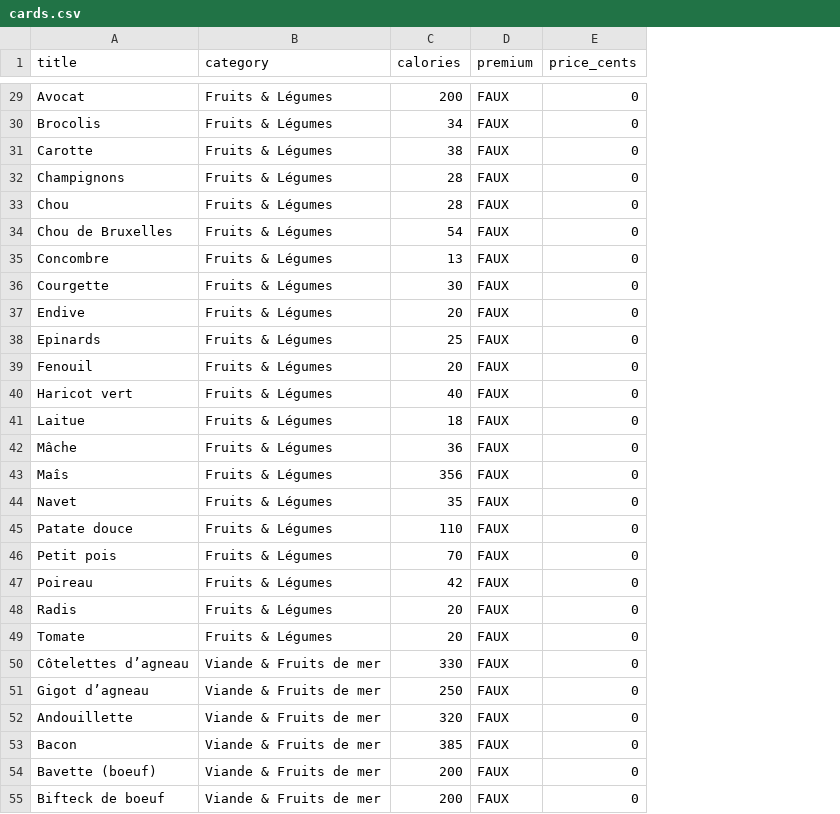
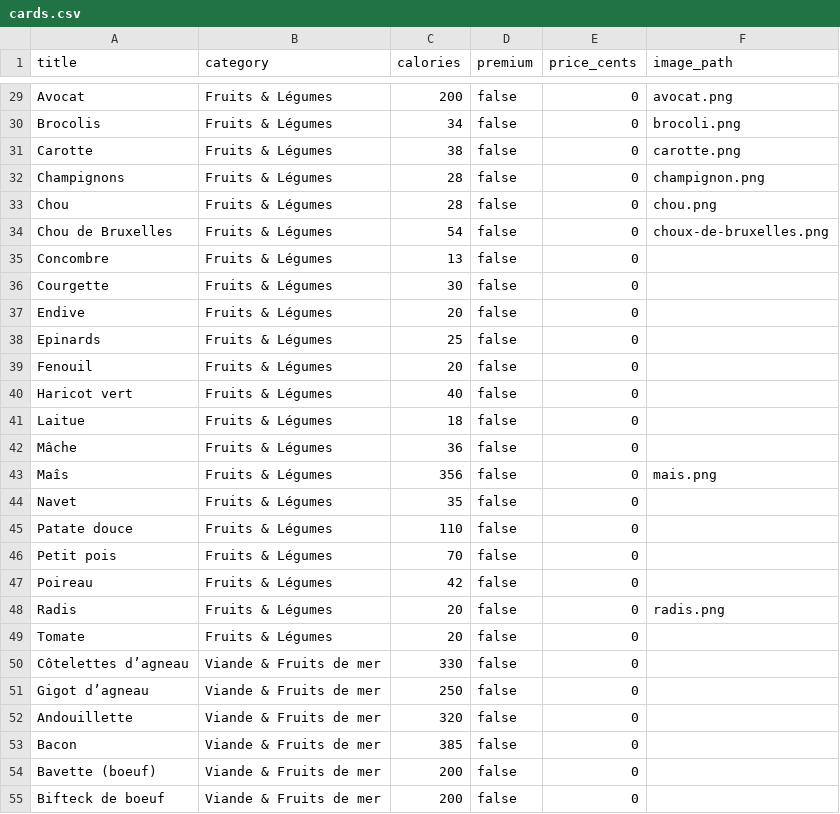
Before and after one commit to Matroy92/bachef, a CSV file: app/assets/seed/cards.csv, drawn as a sheet; only a part is shown, gaps mark what is left out; the diff covers the shown part only; the diff names each change by its address in the sheet, - before the commit and + after, or states it on an @@ line.

```diff
--- a/app/assets/seed/cards.csv
+++ b/app/assets/seed/cards.csv
+column F (image_path), rows 29-48: avocat.png | brocoli.png | carotte.png | champignon.png | chou.png | choux-de-bruxelles.png |  |  |  |  |  |  |  |  | mais.png |  |  |  |  | radis.png
-D29:D55 (premium): FAUX
+D29:D55 (premium): false
```
Also changed, not shown: 123 edited cells elsewhere in this file, 30 other files.
